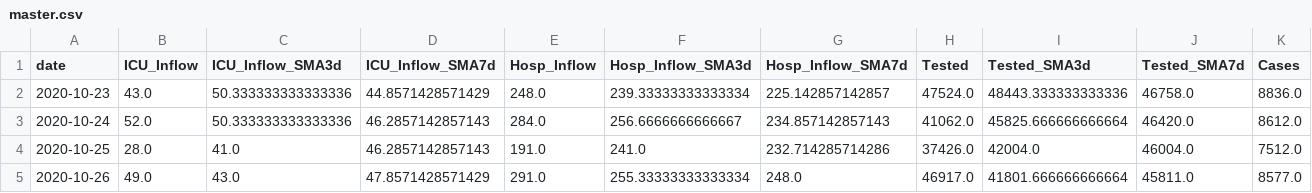
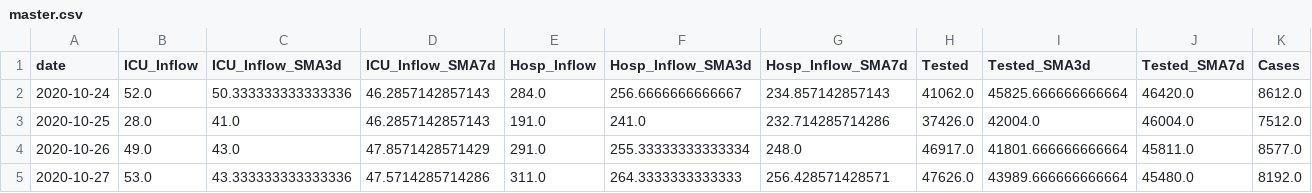
Before and after one commit to LeonAck/bayesian-statistics, a CSV file: Data/master.csv, drawn as a sheet; only a part is shown; the shorter side is filled out with more unchanged rows; rows hold the shown columns only; the diff names each change by its address in the sheet, - before the commit and + after, or states it on an @@ line.

```diff
--- a/Data/master.csv
+++ b/Data/master.csv
-row 2: 2020-10-23 | 43.0 | 50.333333333333336 | 44.8571428571429 | 248.0 | 239.33333333333334 | 225.142857142857 | 47524.0 | 48443.333333333336 | 46758.0 | 8836.0
```
Also changed, not shown: Data/all_data.csv, 3 other files.
